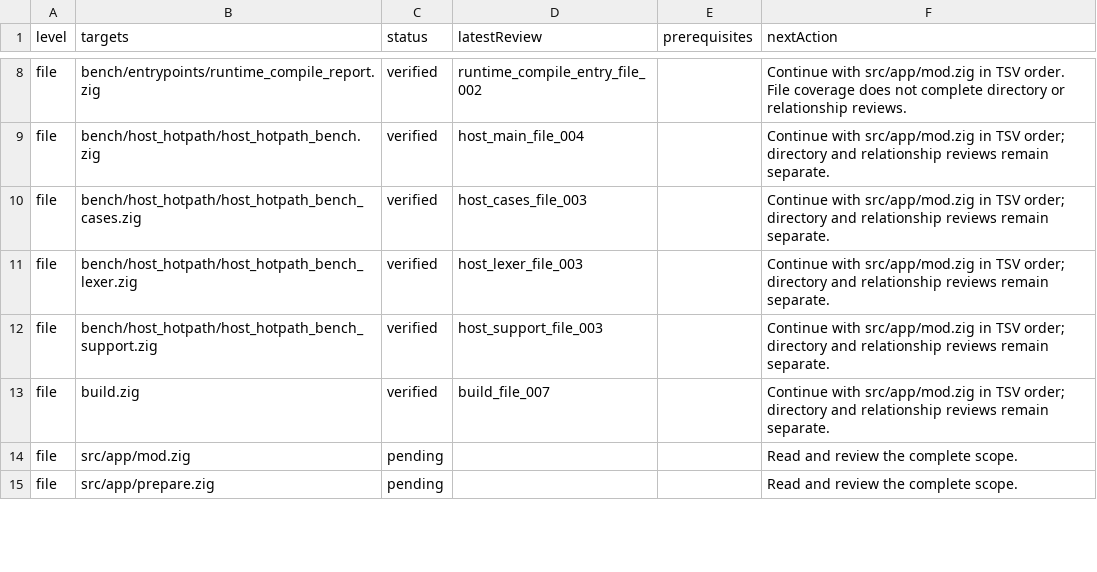
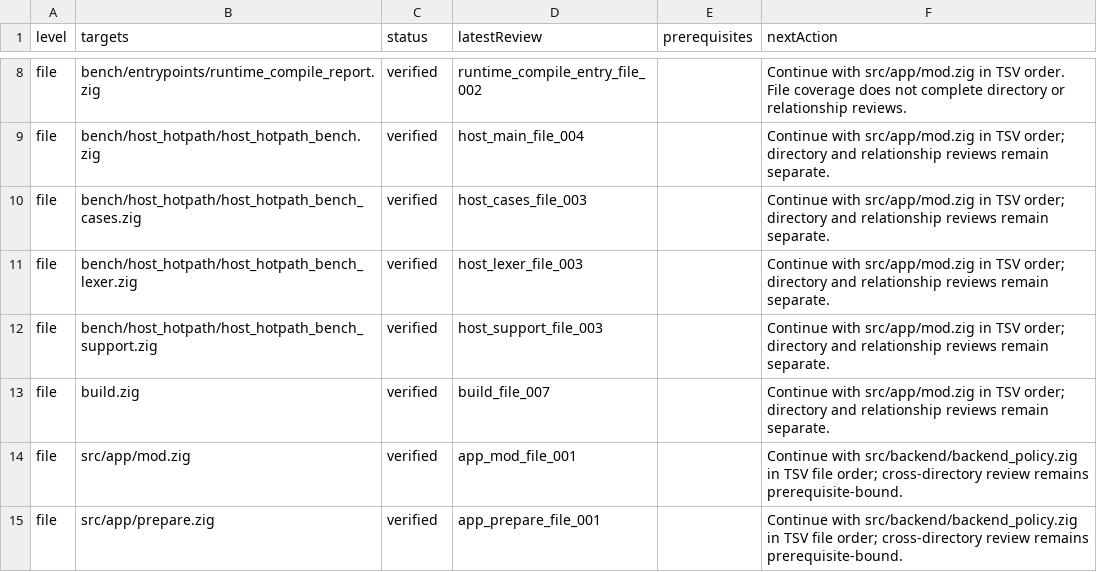
Before and after one commit to clocksmith/fawn, a TSV file: runtime/zig/reviews/queue.tsv, drawn as a sheet; only a part is shown, gaps mark what is left out; the diff covers the shown part only.

Commit message:
Review application requests and preserve canonical preparation payloads

```diff
--- a/runtime/zig/reviews/queue.tsv
+++ b/runtime/zig/reviews/queue.tsv
@@ -13,3 +13,3 @@ file	bench/host_hotpath/host_hotpath_bench_support.zig	verified	host_support_fil
 file	build.zig	verified	build_file_007		Continue with src/app/mod.zig in TSV order; directory and relationship reviews remain separate.
-file	src/app/mod.zig	pending			Read and review the complete scope.
-file	src/app/prepare.zig	pending			Read and review the complete scope.
+file	src/app/mod.zig	verified	app_mod_file_001		Continue with src/backend/backend_policy.zig in TSV file order; cross-directory review remains prerequisite-bound.
+file	src/app/prepare.zig	verified	app_prepare_file_001		Continue with src/backend/backend_policy.zig in TSV file order; cross-directory review remains prerequisite-bound.
```
Also changed, not shown: 16 edited cells elsewhere in this file, 28 other files.
